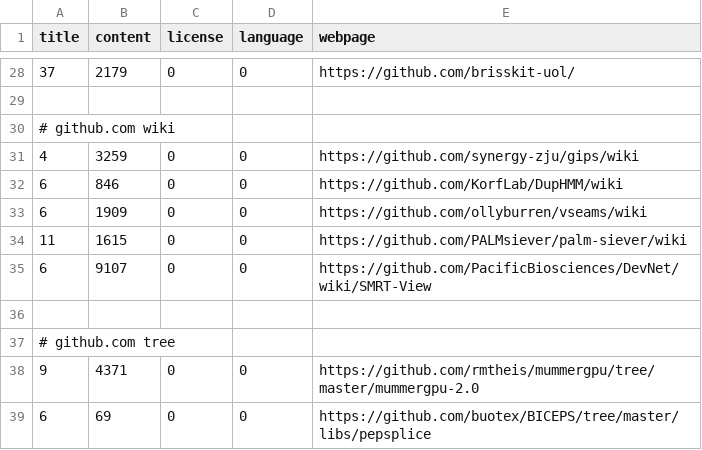
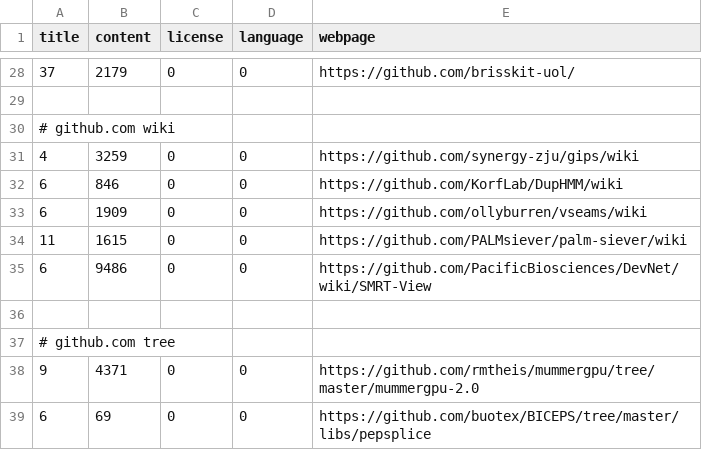
Before and after one commit to edamontology/pubfetcher, a CSV file: core/src/main/resources/scrape/webpages.csv, drawn as a sheet; only a part is shown, gaps mark what is left out.

```diff
--- a/core/src/main/resources/scrape/webpages.csv
+++ b/core/src/main/resources/scrape/webpages.csv
@@ -34,3 +34,3 @@ title,content,license,language,webpage
 11,1615,0,0,https://github.com/PALMsiever/palm-siever/wiki
-6,9107,0,0,https://github.com/PacificBiosciences/DevNet/wiki/SMRT-View
+6,9486,0,0,https://github.com/PacificBiosciences/DevNet/wiki/SMRT-View
 
```
Also changed, not shown: core/src/main/resources/scrape/journals.csv, 1 other file.
